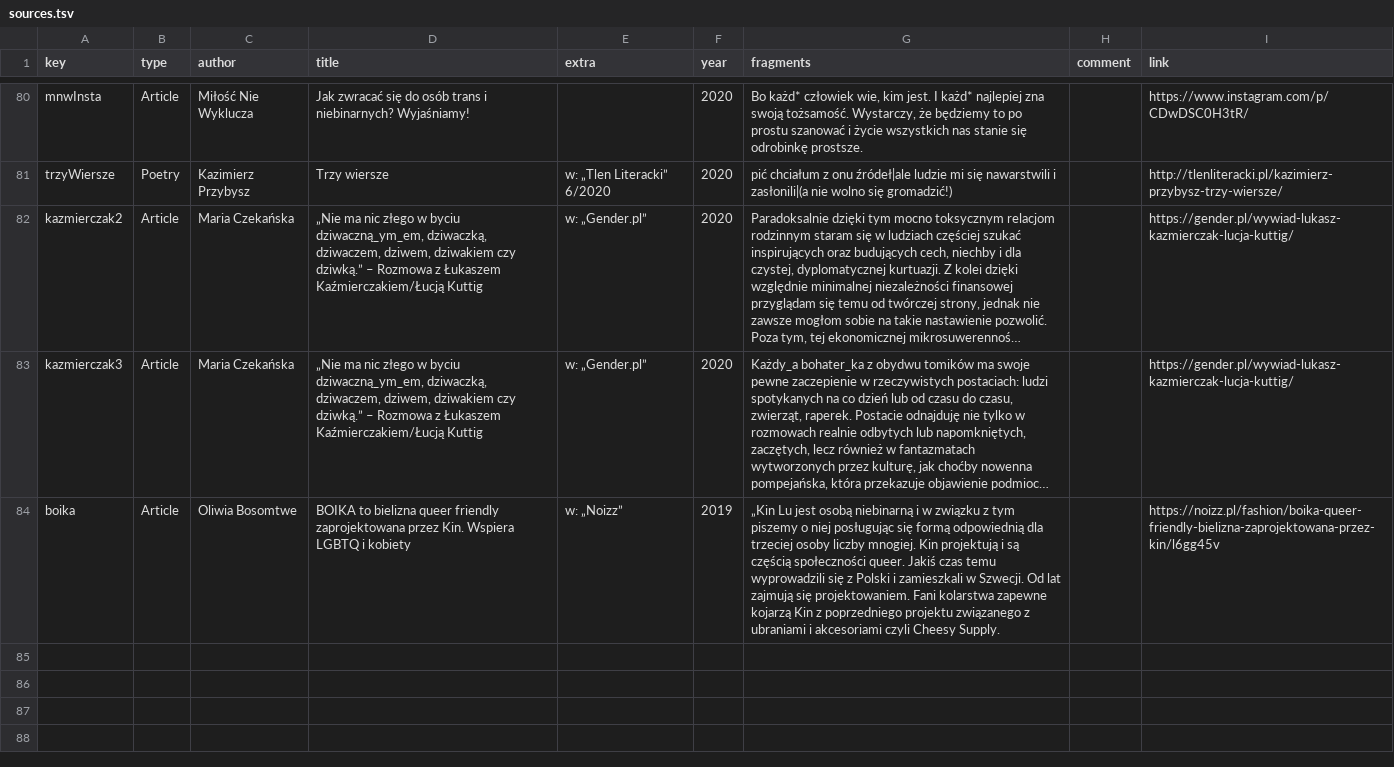
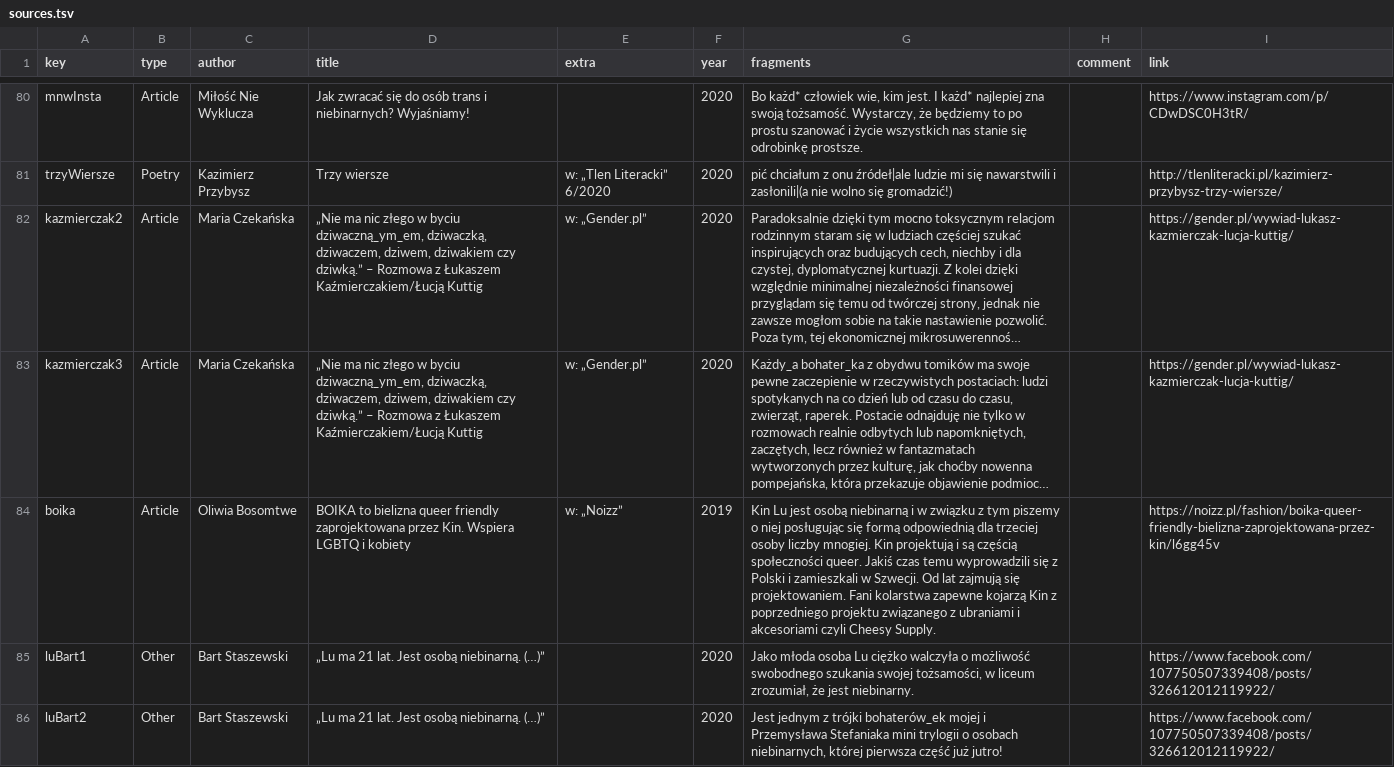
Before and after one commit to zlomenina/zajmena, a TSV file: data/sources.tsv, drawn as a sheet; only a part is shown, gaps mark what is left out; long unchanged cells end in …; the diff names each change by its address in the sheet, - before the commit and + after, or states it on an @@ line.

Commit message:
[sources] Lu

```diff
--- a/data/sources.tsv
+++ b/data/sources.tsv
-G84 (fragments): „Kin Lu jest…
+G84 (fragments): Kin Lu jest…
+row 85: luBart1 | Other | Bart Staszewski | „Lu ma 21 lat. Jest osobą niebinarną. (…)” |  | 2020 | Jako młoda osoba Lu ciężko walczyła o możliwość swobodnego szukania swojej tożsamości, w liceum zrozumiał, że jest niebinarny. |  | https://www.facebook.com/107750507339408/posts/326612012119922/
+row 86: luBart2 | Other | Bart Staszewski | „Lu ma 21 lat. Jest osobą niebinarną. (…)” |  | 2020 | Jest jednym z trójki bohaterów_ek mojej i Przemysława Stefaniaka mini trylogii o osobach niebinarnych, której pierwsza część już jutro! |  | https://www.facebook.com/107750507339408/posts/326612012119922/
```
Also changed, not shown: data/templates.tsv, 1 other file.
